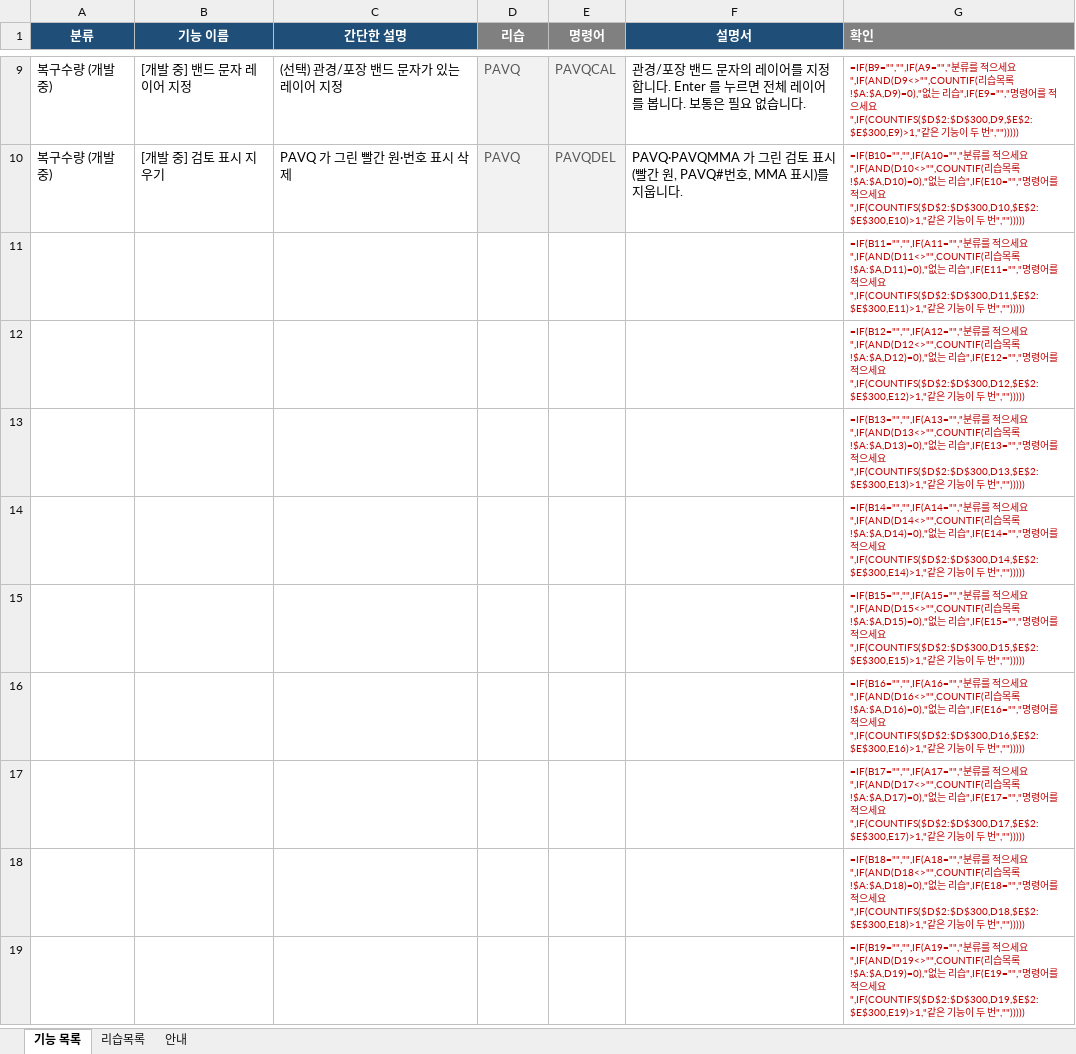
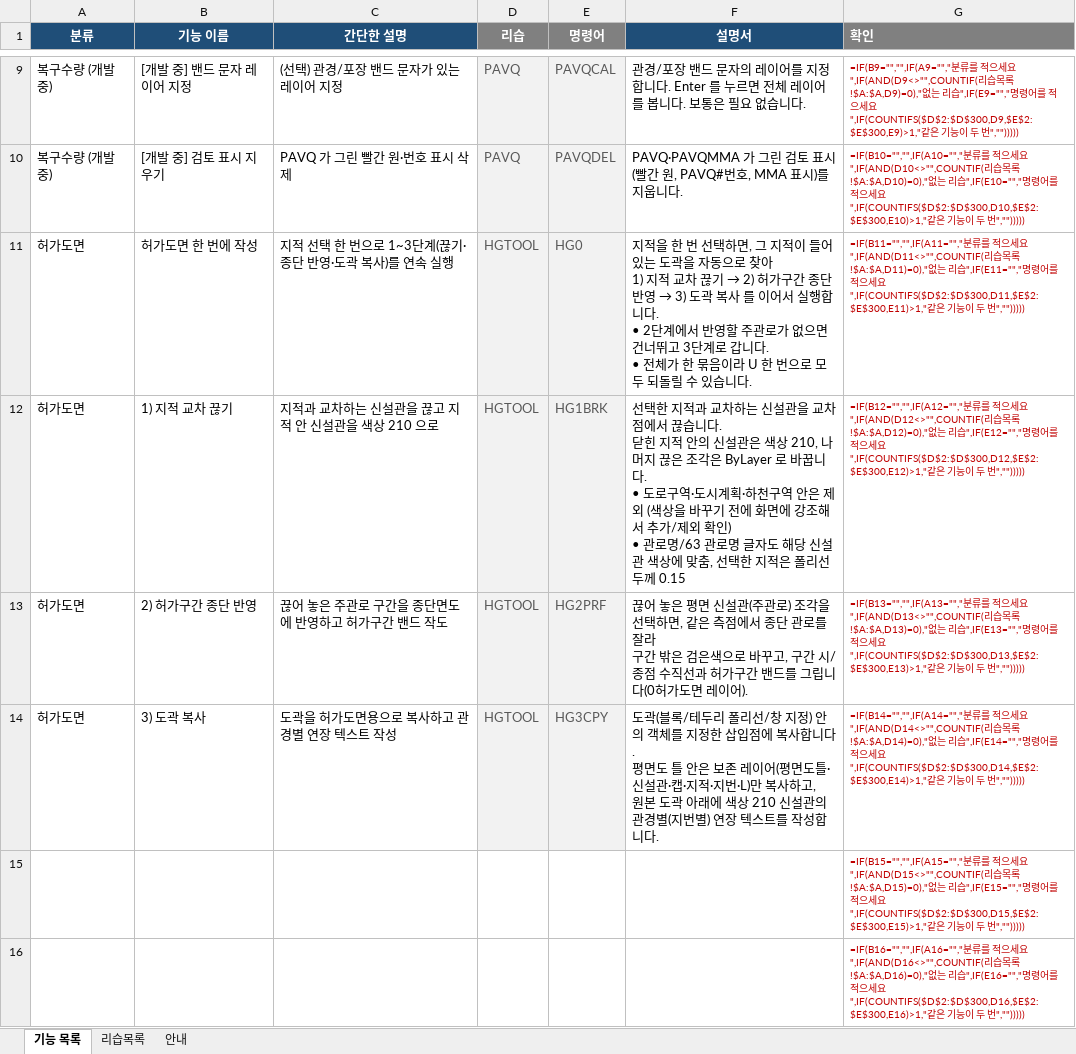
Before and after one commit to hsb6582/cad-launcher, an Excel workbook: dev/catalog.xlsx, sheet 기능 목록, drawn as a sheet; only a part is shown, gaps mark what is left out; the shorter side is filled out with more unchanged rows; values as stored, in another font and other column widths than the file's, no borders; formulas without a stored value are shown as written; removed rows and columns are numbered as before the commit, all else as after; ↵ is a line break in a cell; the diff names each change by its address in the sheet, - before the commit and + after, or states it on an @@ line.

```diff
--- a/dev/catalog.xlsx (sheet 기능 목록)
+++ b/dev/catalog.xlsx (sheet 기능 목록)
-row 11:  |  |  |  |  |  | =IF(B11="","",IF(A11="","분류를 적으세요",IF(AND(D11<>"",COUNTIF(리습목록!$A:$A,D11)=0),"없는 리습",IF(E11="","명령어를 적으세요",IF(COUNTIFS($D$2:$D$300,D11,$E$2:$E$300,E11)>1,"같은 기능이 두 번","")))))
-row 12:  |  |  |  |  |  | =IF(B12="","",IF(A12="","분류를 적으세요",IF(AND(D12<>"",COUNTIF(리습목록!$A:$A,D12)=0),"없는 리습",IF(E12="","명령어를 적으세요",IF(COUNTIFS($D$2:$D$300,D12,$E$2:$E$300,E12)>1,"같은 기능이 두 번","")))))
-row 13:  |  |  |  |  |  | =IF(B13="","",IF(A13="","분류를 적으세요",IF(AND(D13<>"",COUNTIF(리습목록!$A:$A,D13)=0),"없는 리습",IF(E13="","명령어를 적으세요",IF(COUNTIFS($D$2:$D$300,D13,$E$2:$E$300,E13)>1,"같은 기능이 두 번","")))))
-row 14:  |  |  |  |  |  | =IF(B14="","",IF(A14="","분류를 적으세요",IF(AND(D14<>"",COUNTIF(리습목록!$A:$A,D14)=0),"없는 리습",IF(E14="","명령어를 적으세요",IF(COUNTIFS($D$2:$D$300,D14,$E$2:$E$300,E14)>1,"같은 기능이 두 번","")))))
+row 11: 허가도면 | 허가도면 한 번에 작성 | 지적 선택 한 번으로 1~3단계(끊기·종단 반영·도곽 복사)를 연속 실행 | HGTOOL | HG0 | 지적을 한 번 선택하면, 그 지적이 들어 있는 도곽을 자동으로 찾아 ↵ 1) 지적 교차 끊기 → 2) 허가구간 종단 반영 → 3) 도곽 복사 를 이어서 실행합니다. ↵ • 2단계에서 반영할 주관로가 없으면 건너뛰고 3단계로 갑니다. ↵ • 전체가 한 묶음이라 U 한 번으로 모두 되돌릴 수 있습니다. | =IF(B11="","",IF(A11="","분류를 적으세요",IF(AND(D11<>"",COUNTIF(리습목록!$A:$A,D11)=0),"없는 리습",IF(E11="","명령어를 적으세요",IF(COUNTIFS($D$2:$D$300,D11,$E$2:$E$300,E11)>1,"같은 기능이 두 번","")))))
+row 12: 허가도면 | 1) 지적 교차 끊기 | 지적과 교차하는 신설관을 끊고 지적 안 신설관을 색상 210 으로 | HGTOOL | HG1BRK | 선택한 지적과 교차하는 신설관을 교차점에서 끊습니다. ↵ 닫힌 지적 안의 신설관은 색상 210, 나머지 끊은 조각은 ByLayer 로 바꿉니다. ↵ • 도로구역·도시계획·하천구역 안은 제외 (색상을 바꾸기 전에 화면에 강조해서 추가/제외 확인) ↵ • 관로명/63 관로명 글자도 해당 신설관 색상에 맞춤, 선택한 지적은 폴리선 두께 0.15 | =IF(B12="","",IF(A12="","분류를 적으세요",IF(AND(D12<>"",COUNTIF(리습목록!$A:$A,D12)=0),"없는 리습",IF(E12="","명령어를 적으세요",IF(COUNTIFS($D$2:$D$300,D12,$E$2:$E$300,E12)>1,"같은 기능이 두 번","")))))
+row 13: 허가도면 | 2) 허가구간 종단 반영 | 끊어 놓은 주관로 구간을 종단면도에 반영하고 허가구간 밴드 작도 | HGTOOL | HG2PRF | 끊어 놓은 평면 신설관(주관로) 조각을 선택하면, 같은 측점에서 종단 관로를 잘라 ↵ 구간 밖은 검은색으로 바꾸고, 구간 시/종점 수직선과 허가구간 밴드를 그립니다(0허가도면 레이어). | =IF(B13="","",IF(A13="","분류를 적으세요",IF(AND(D13<>"",COUNTIF(리습목록!$A:$A,D13)=0),"없는 리습",IF(E13="","명령어를 적으세요",IF(COUNTIFS($D$2:$D$300,D13,$E$2:$E$300,E13)>1,"같은 기능이 두 번","")))))
+row 14: 허가도면 | 3) 도곽 복사 | 도곽을 허가도면용으로 복사하고 관경별 연장 텍스트 작성 | HGTOOL | HG3CPY | 도곽(블록/테두리 폴리선/창 지정) 안의 객체를 지정한 삽입점에 복사합니다. ↵ 평면도 틀 안은 보존 레이어(평면도틀·신설관·캡·지적·지번·L)만 복사하고, ↵ 원본 도곽 아래에 색상 210 신설관의 관경별(지번별) 연장 텍스트를 작성합니다. | =IF(B14="","",IF(A14="","분류를 적으세요",IF(AND(D14<>"",COUNTIF(리습목록!$A:$A,D14)=0),"없는 리습",IF(E14="","명령어를 적으세요",IF(COUNTIFS($D$2:$D$300,D14,$E$2:$E$300,E14)>1,"같은 기능이 두 번","")))))
```
Also changed, not shown: sheet 리습목록, 2 other files.
